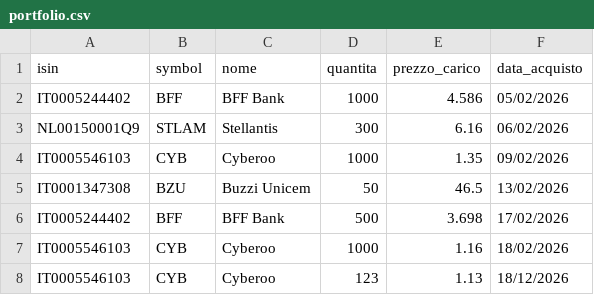
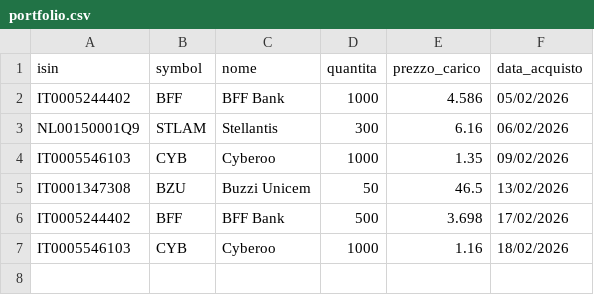
Before and after one commit to emiliomaj60-lang/portfolio_alerts, a CSV file: data/portfolio.csv, drawn as a sheet.

Commit message:
Eliminata riga 6

```diff
--- a/data/portfolio.csv
+++ b/data/portfolio.csv
@@ -7,2 +7 @@ IT0005244402,BFF,BFF Bank,500,3.698,17/02/2026
 IT0005546103,CYB,Cyberoo,1000,1.16,18/02/2026
-IT0005546103,CYB,Cyberoo,123,1.13,18/12/2026
```
